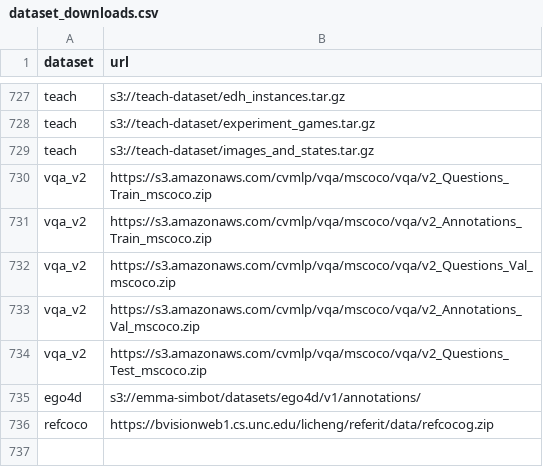
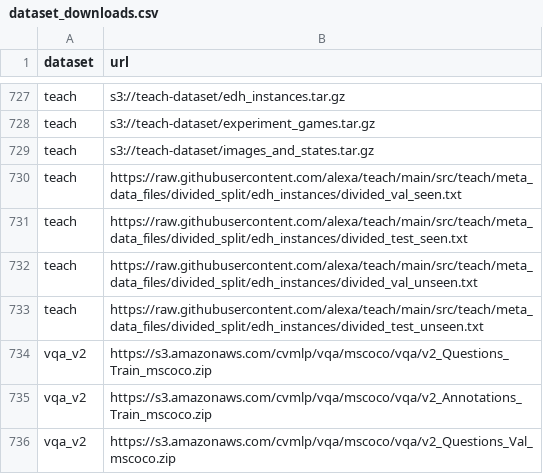
Before and after one commit to emma-heriot-watt/datasets, a CSV file: src/emma_datasets/constants/dataset_downloads.csv, drawn as a sheet; only a part is shown, gaps mark what is left out; the shorter side is filled out with more unchanged rows; the diff names each change by its address in the sheet, - before the commit and + after, or states it on an @@ line.

Commit message:
Update teach splits (#488)
* Add divided test/valid seen/unseen splits

* Download the txt files containing the splits

* Add raw txt read

* Download raw github txt files

* Update teach fixtures

* Fix format

```diff
--- a/src/emma_datasets/constants/dataset_downloads.csv
+++ b/src/emma_datasets/constants/dataset_downloads.csv
+row 730: teach | https://raw.githubusercontent.com/alexa/teach/main/src/teach/meta_data_files/divided_split/edh_instances/divided_val_seen.txt
+row 731: teach | https://raw.githubusercontent.com/alexa/teach/main/src/teach/meta_data_files/divided_split/edh_instances/divided_test_seen.txt
+row 732: teach | https://raw.githubusercontent.com/alexa/teach/main/src/teach/meta_data_files/divided_split/edh_instances/divided_val_unseen.txt
+row 733: teach | https://raw.githubusercontent.com/alexa/teach/main/src/teach/meta_data_files/divided_split/edh_instances/divided_test_unseen.txt
```
Also changed, not shown: 9 other files.
